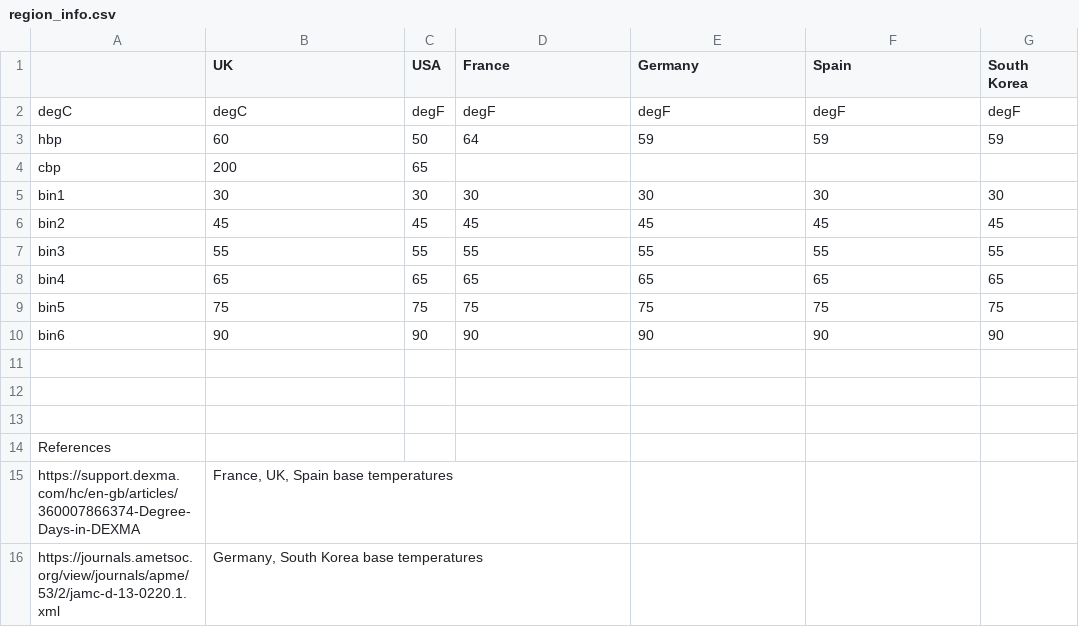
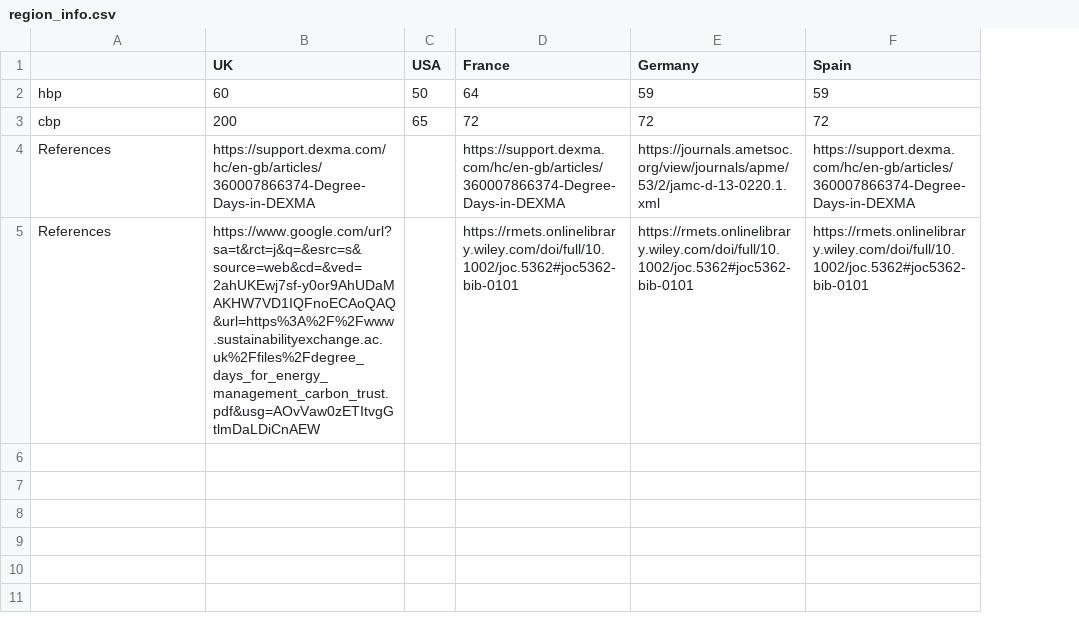
Before and after one commit to jfenna/eemeter-intl, a CSV file: eemeter/samples/region_info.csv, drawn as a sheet; removed rows and columns are numbered as before the commit, all else as after; the diff names each change by its address in the sheet, - before the commit and + after, or states it on an @@ line.

```diff
--- a/eemeter/samples/region_info.csv
+++ b/eemeter/samples/region_info.csv
-column G (South Korea), row 3: 59
-row 2: degC | degC | degF | degF | degF | degF | degF
-D3 (France): (empty)
+D3 (France): 72
-E3 (Germany): (empty)
+E3 (Germany): 72
-F3 (Spain): (empty)
+F3 (Spain): 72
-row 5: bin1 | 30 | 30 | 30 | 30 | 30 | 30
-row 6: bin2 | 45 | 45 | 45 | 45 | 45 | 45
-row 7: bin3 | 55 | 55 | 55 | 55 | 55 | 55
-row 8: bin4 | 65 | 65 | 65 | 65 | 65 | 65
-row 9: bin5 | 75 | 75 | 75 | 75 | 75 | 75
-row 10: bin6 | 90 | 90 | 90 | 90 | 90 | 90
-row 4: (empty)
+row 4: References | https://support.dexma.com/hc/en-gb/articles/360007866374-Degree-Days-in-DEXMA |  | https://support.dexma.com/hc/en-gb/articles/360007866374-Degree-Days-in-DEXMA | https://journals.ametsoc.org/view/journals/apme/53/2/jamc-d-13-0220.1.xml | https://support.dexma.com/hc/en-gb/articles/360007866374-Degree-Days-in-DEXMA
-row 5: (empty)
+row 5: References | https://www.google.com/url?sa=t&rct=j&q=&esrc=s&source=web&cd=&ved=2ahUKEwj7sf-y0or9AhUDaMAKHW7VD1IQFnoECAoQAQ&url=https%3A%2F%2Fwww.sustainabilityexchange.ac.uk%2Ffiles%2Fdegree_days_for_energy_management_carbon_trust.pdf&usg=AOvVaw0zETItvgGtlmDaLDiCnAEW |  | https://rmets.onlinelibrary.wiley.com/doi/full/10.1002/joc.5362#joc5362-bib-0101 | https://rmets.onlinelibrary.wiley.com/doi/full/10.1002/joc.5362#joc5362-bib-0101 | https://rmets.onlinelibrary.wiley.com/doi/full/10.1002/joc.5362#joc5362-bib-0101
-row 13: (empty)
-row 14: References
-row 15: https://support.dexma.com/hc/en-gb/articles/360007866374-Degree-Days-in-DEXMA | France, UK, Spain base temperatures
-row 16: https://journals.ametsoc.org/view/journals/apme/53/2/jamc-d-13-0220.1.xml | Germany, South Korea base temperatures
```
Also changed, not shown: 40 other files.
